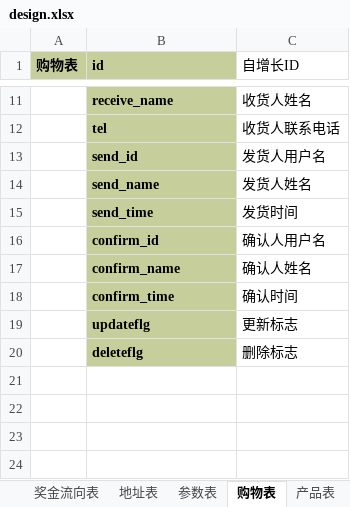
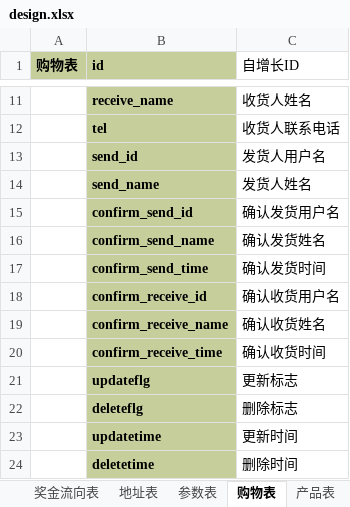
Before and after one commit to Eumen/XinYuan, an Excel workbook: document/design.xlsx, sheet 购物表, drawn as a sheet; only a part is shown, gaps mark what is left out; values as stored, in another font and other column widths than the file's, no borders; removed rows and columns are numbered as before the commit, all else as after; the diff names each change by its address in the sheet, - before the commit and + after, or states it on an @@ line.

```diff
--- a/document/design.xlsx (sheet 购物表)
+++ b/document/design.xlsx (sheet 购物表)
-row 15:  | send_time | 发货时间
-row 16:  | confirm_id | 确认人用户名
-row 17:  | confirm_name | 确认人姓名
-row 18:  | confirm_time | 确认时间
+row 15:  | confirm_send_id | 确认发货用户名
+row 16:  | confirm_send_name | 确认发货姓名
+row 17:  | confirm_send_time | 确认发货时间
+row 18:  | confirm_receive_id | 确认收货用户名
+row 19:  | confirm_receive_name | 确认收货姓名
+row 20:  | confirm_receive_time | 确认收货时间
+row 23:  | updatetime | 更新时间
+row 24:  | deletetime | 删除时间
```
Also changed, not shown: sheet 会员表, sheet 数据库建表, sheet 奖金流向表, sheet 参数表, sheet 平台奖金汇总表, sheet 地址表, 6 more sheets, charts or pictures.
